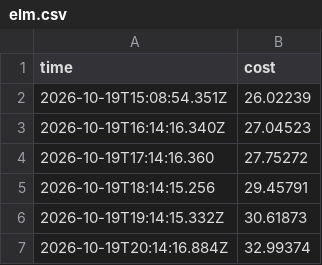
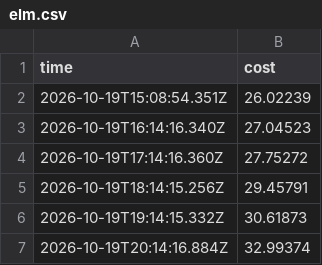
Before and after one commit to ynrng/ynrng.github.io, a CSV file: assets/elm.csv, drawn as a sheet.

Commit message:
Fix timestamp format in elm.csv
Updated timestamps to include 'Z' for UTC indication.

```diff
--- a/assets/elm.csv
+++ b/assets/elm.csv
@@ -3,4 +3,4 @@ time,cost
 2026-10-19T16:14:16.340Z,27.04523
-2026-10-19T17:14:16.360,27.75272
-2026-10-19T18:14:15.256,29.45791
+2026-10-19T17:14:16.360Z,27.75272
+2026-10-19T18:14:15.256Z,29.45791
 2026-10-19T19:14:15.332Z,30.61873
```
